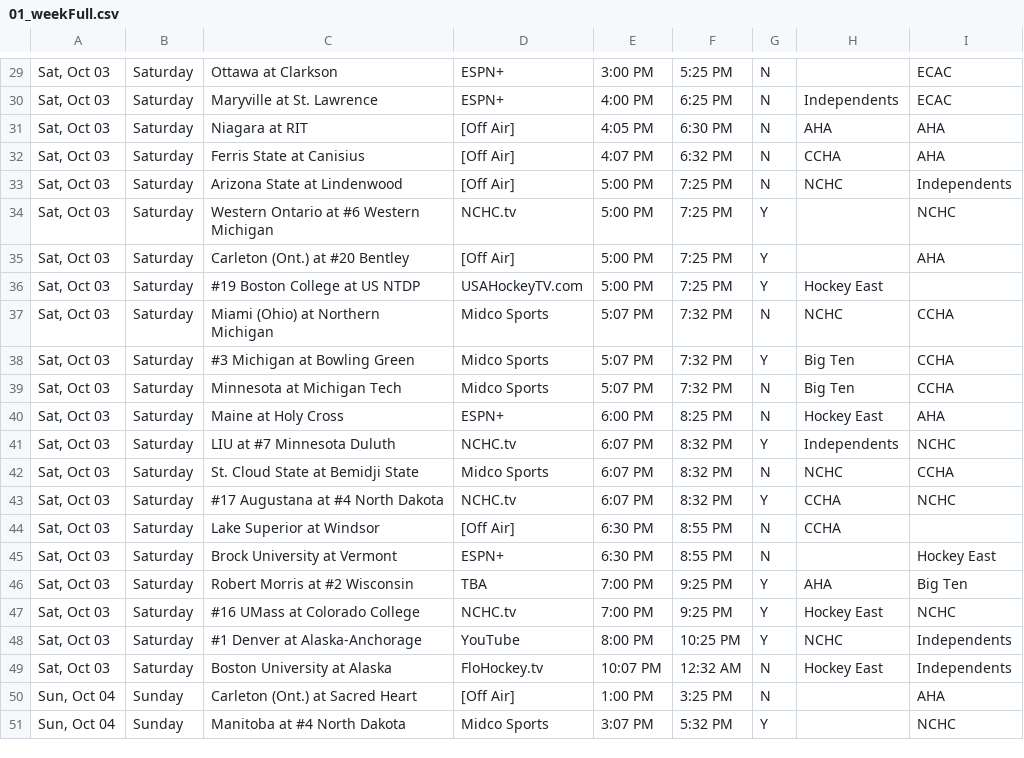
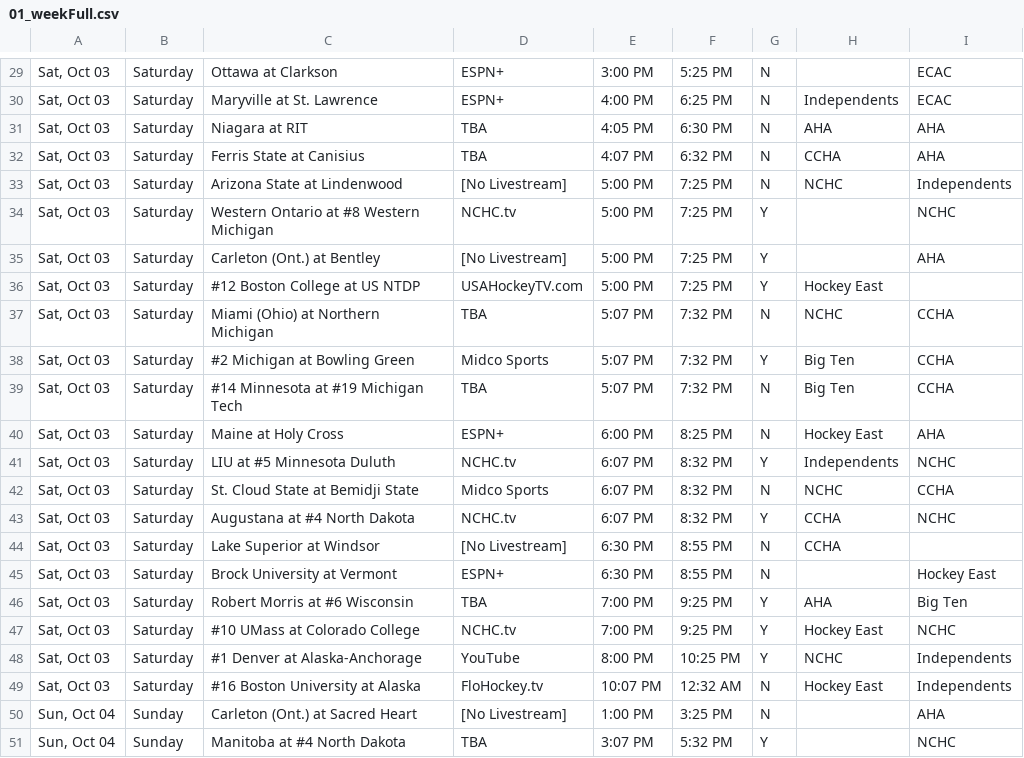
Before and after one commit to matthewkilleen0830/College-Hockey-Viewing-Schedule, a CSV file: currentWeek/01_weekFull.csv, drawn as a sheet; only a part is shown, gaps mark what is left out; the diff covers the shown part only.

```diff
--- a/currentWeek/01_weekFull.csv
+++ b/currentWeek/01_weekFull.csv
@@ -30,22 +30,22 @@
 "Sat, Oct 03",Saturday,Maryville at St. Lawrence,ESPN+,4:00 PM,6:25 PM,N,Independents,ECAC
-"Sat, Oct 03",Saturday,Niagara at RIT,[Off Air],4:05 PM,6:30 PM,N,AHA,AHA
-"Sat, Oct 03",Saturday,Ferris State at Canisius,[Off Air],4:07 PM,6:32 PM,N,CCHA,AHA
-"Sat, Oct 03",Saturday,Arizona State at Lindenwood,[Off Air],5:00 PM,7:25 PM,N,NCHC,Independents
-"Sat, Oct 03",Saturday,Western Ontario at #6 Western Michigan,NCHC.tv,5:00 PM,7:25 PM,Y,,NCHC
-"Sat, Oct 03",Saturday,Carleton (Ont.) at #20 Bentley,[Off Air],5:00 PM,7:25 PM,Y,,AHA
-"Sat, Oct 03",Saturday,#19 Boston College at US NTDP,USAHockeyTV.com,5:00 PM,7:25 PM,Y,Hockey East,
-"Sat, Oct 03",Saturday,Miami (Ohio) at Northern Michigan,Midco Sports,5:07 PM,7:32 PM,N,NCHC,CCHA
-"Sat, Oct 03",Saturday,#3 Michigan at Bowling Green,Midco Sports,5:07 PM,7:32 PM,Y,Big Ten,CCHA
-"Sat, Oct 03",Saturday,Minnesota at Michigan Tech,Midco Sports,5:07 PM,7:32 PM,N,Big Ten,CCHA
+"Sat, Oct 03",Saturday,Niagara at RIT,TBA,4:05 PM,6:30 PM,N,AHA,AHA
+"Sat, Oct 03",Saturday,Ferris State at Canisius,TBA,4:07 PM,6:32 PM,N,CCHA,AHA
+"Sat, Oct 03",Saturday,Arizona State at Lindenwood,[No Livestream],5:00 PM,7:25 PM,N,NCHC,Independents
+"Sat, Oct 03",Saturday,Western Ontario at #8 Western Michigan,NCHC.tv,5:00 PM,7:25 PM,Y,,NCHC
+"Sat, Oct 03",Saturday,Carleton (Ont.) at Bentley,[No Livestream],5:00 PM,7:25 PM,Y,,AHA
+"Sat, Oct 03",Saturday,#12 Boston College at US NTDP,USAHockeyTV.com,5:00 PM,7:25 PM,Y,Hockey East,
+"Sat, Oct 03",Saturday,Miami (Ohio) at Northern Michigan,TBA,5:07 PM,7:32 PM,N,NCHC,CCHA
+"Sat, Oct 03",Saturday,#2 Michigan at Bowling Green,Midco Sports,5:07 PM,7:32 PM,Y,Big Ten,CCHA
+"Sat, Oct 03",Saturday,#14 Minnesota at #19 Michigan Tech,TBA,5:07 PM,7:32 PM,N,Big Ten,CCHA
 "Sat, Oct 03",Saturday,Maine at Holy Cross,ESPN+,6:00 PM,8:25 PM,N,Hockey East,AHA
-"Sat, Oct 03",Saturday,LIU at #7 Minnesota Duluth,NCHC.tv,6:07 PM,8:32 PM,Y,Independents,NCHC
+"Sat, Oct 03",Saturday,LIU at #5 Minnesota Duluth,NCHC.tv,6:07 PM,8:32 PM,Y,Independents,NCHC
 "Sat, Oct 03",Saturday,St. Cloud State at Bemidji State,Midco Sports,6:07 PM,8:32 PM,N,NCHC,CCHA
-"Sat, Oct 03",Saturday,#17 Augustana at #4 North Dakota,NCHC.tv,6:07 PM,8:32 PM,Y,CCHA,NCHC
-"Sat, Oct 03",Saturday,Lake Superior at Windsor,[Off Air],6:30 PM,8:55 PM,N,CCHA,
+"Sat, Oct 03",Saturday,Augustana at #4 North Dakota,NCHC.tv,6:07 PM,8:32 PM,Y,CCHA,NCHC
+"Sat, Oct 03",Saturday,Lake Superior at Windsor,[No Livestream],6:30 PM,8:55 PM,N,CCHA,
 "Sat, Oct 03",Saturday,Brock University at Vermont,ESPN+,6:30 PM,8:55 PM,N,,Hockey East
-"Sat, Oct 03",Saturday,Robert Morris at #2 Wisconsin,TBA,7:00 PM,9:25 PM,Y,AHA,Big Ten
-"Sat, Oct 03",Saturday,#16 UMass at Colorado College,NCHC.tv,7:00 PM,9:25 PM,Y,Hockey East,NCHC
+"Sat, Oct 03",Saturday,Robert Morris at #6 Wisconsin,TBA,7:00 PM,9:25 PM,Y,AHA,Big Ten
+"Sat, Oct 03",Saturday,#10 UMass at Colorado College,NCHC.tv,7:00 PM,9:25 PM,Y,Hockey East,NCHC
 "Sat, Oct 03",Saturday,#1 Denver at Alaska-Anchorage,YouTube,8:00 PM,10:25 PM,Y,NCHC,Independents
-"Sat, Oct 03",Saturday,Boston University at Alaska,FloHockey.tv,10:07 PM,12:32 AM,N,Hockey East,Independents
-"Sun, Oct 04",Sunday,Carleton (Ont.) at Sacred Heart,[Off Air],1:00 PM,3:25 PM,N,,AHA
-"Sun, Oct 04",Sunday,Manitoba at #4 North Dakota,Midco Sports,3:07 PM,5:32 PM,Y,,NCHC
+"Sat, Oct 03",Saturday,#16 Boston University at Alaska,FloHockey.tv,10:07 PM,12:32 AM,N,Hockey East,Independents
+"Sun, Oct 04",Sunday,Carleton (Ont.) at Sacred Heart,[No Livestream],1:00 PM,3:25 PM,N,,AHA
+"Sun, Oct 04",Sunday,Manitoba at #4 North Dakota,TBA,3:07 PM,5:32 PM,Y,,NCHC
```
Also changed, not shown: 24 edited cells elsewhere in this file.
